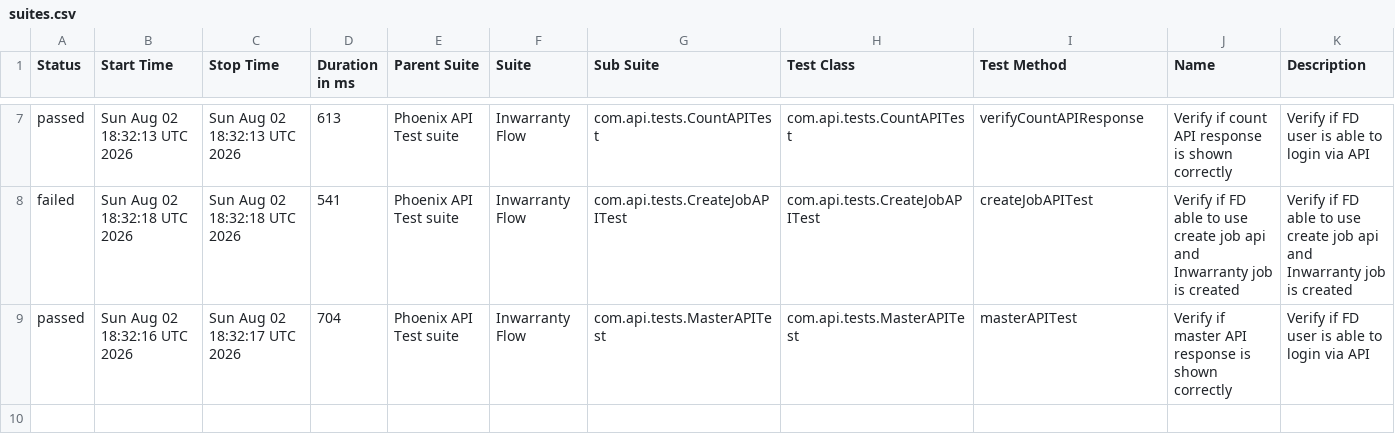
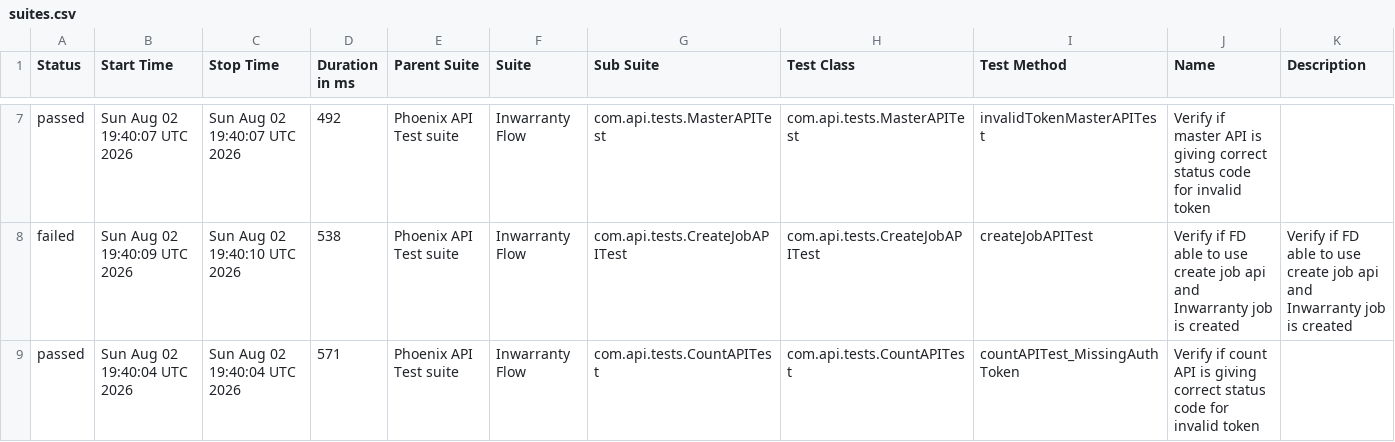
Before and after one commit to tusharS007/PhoenixTestAutomationFramework, a CSV file: data/suites.csv, drawn as a sheet; only a part is shown, gaps mark what is left out; the diff covers the shown part only.

```diff
--- a/data/suites.csv
+++ b/data/suites.csv
@@ -7,3 +7,3 @@
-"passed","Sun Aug 02 18:32:13 UTC 2026","Sun Aug 02 18:32:13 UTC 2026","613","Phoenix API Test suite","Inwarranty Flow","com.api.tests.CountAPITest","com.api.tests.CountAPITest","verifyCountAPIResponse","Verify if count API response is shown correctly","Verify if FD user is able to login via API"
-"failed","Sun Aug 02 18:32:18 UTC 2026","Sun Aug 02 18:32:18 UTC 2026","541","Phoenix API Test suite","Inwarranty Flow","com.api.tests.CreateJobAPITest","com.api.tests.CreateJobAPITest","createJobAPITest","Verify if FD able to use create job api and Inwarranty job is created","Verify if FD able to use create job api and Inwarranty job is created"
-"passed","Sun Aug 02 18:32:16 UTC 2026","Sun Aug 02 18:32:17 UTC 2026","704","Phoenix API Test suite","Inwarranty Flow","com.api.tests.MasterAPITest","com.api.tests.MasterAPITest","masterAPITest","Verify if master API response is shown correctly","Verify if FD user is able to login via API"
+"passed","Sun Aug 02 19:40:07 UTC 2026","Sun Aug 02 19:40:07 UTC 2026","492","Phoenix API Test suite","Inwarranty Flow","com.api.tests.MasterAPITest","com.api.tests.MasterAPITest","invalidTokenMasterAPITest","Verify if master API is giving correct status code for invalid token",""
+"failed","Sun Aug 02 19:40:09 UTC 2026","Sun Aug 02 19:40:10 UTC 2026","538","Phoenix API Test suite","Inwarranty Flow","com.api.tests.CreateJobAPITest","com.api.tests.CreateJobAPITest","createJobAPITest","Verify if FD able to use create job api and Inwarranty job is created","Verify if FD able to use create job api and Inwarranty job is created"
+"passed","Sun Aug 02 19:40:04 UTC 2026","Sun Aug 02 19:40:04 UTC 2026","571","Phoenix API Test suite","Inwarranty Flow","com.api.tests.CountAPITest","com.api.tests.CountAPITest","countAPITest_MissingAuthToken","Verify if count API is giving correct status code for invalid token",""
```
Also changed, not shown: 31 edited cells elsewhere in this file, data/behaviors.csv, 58 other files.
